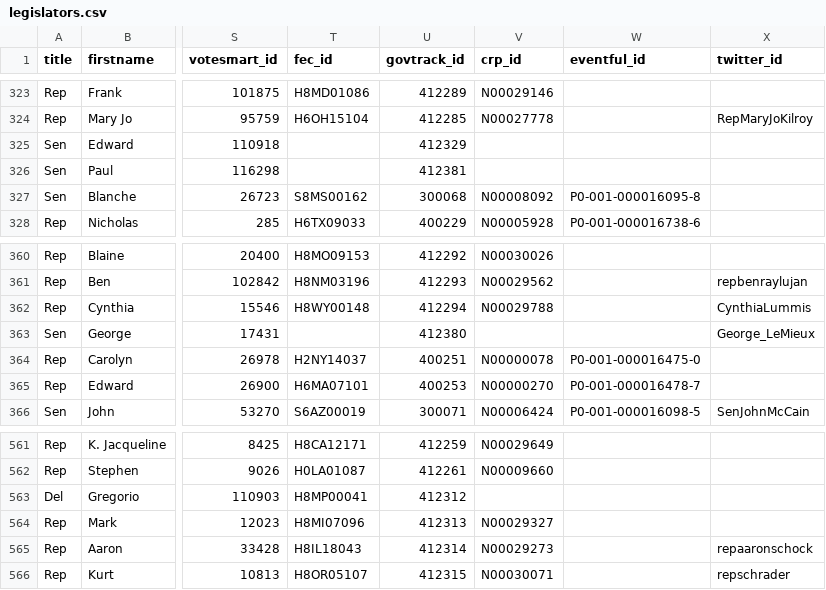
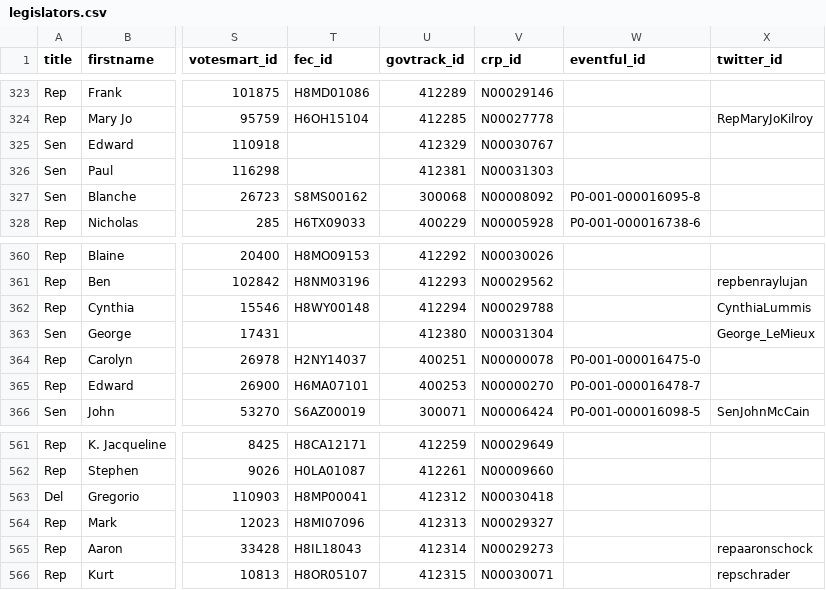
Before and after one commit to maco/apidata, a CSV file: legislators/legislators.csv, drawn as a sheet; only a part is shown, gaps mark what is left out; the diff names each change by its address in the sheet, - before the commit and + after, or states it on an @@ line.

Commit message:
missing crp ids thanks to eric

```diff
--- a/legislators/legislators.csv
+++ b/legislators/legislators.csv
-V325 (crp_id): (empty)
+V325 (crp_id): N00030767
-V326 (crp_id): (empty)
+V326 (crp_id): N00031303
-V363 (crp_id): (empty)
+V363 (crp_id): N00031304
-V563 (crp_id): (empty)
+V563 (crp_id): N00030418
```
